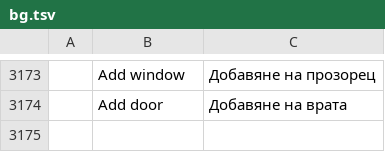
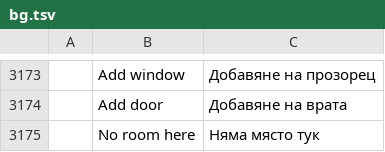
Before and after one commit to Azurehawke/pdfcraft, a TSV file: crates/ui-egui/src/i18n/bg.tsv, drawn as a sheet; only a part is shown, gaps mark what is left out; the diff names each change by its address in the sheet, - before the commit and + after, or states it on an @@ line.

```diff
--- a/crates/ui-egui/src/i18n/bg.tsv
+++ b/crates/ui-egui/src/i18n/bg.tsv
+row 3175:  | No room here | Няма място тук
```
Also changed, not shown: crates/ui-egui/src/i18n/ar.tsv, crates/ui-egui/src/i18n/ja.tsv, 20 other files.
